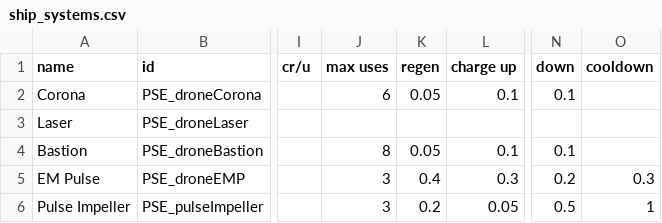
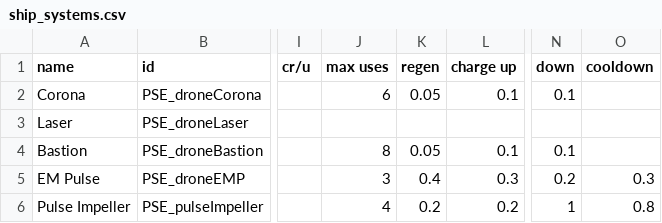
Before and after one commit to automatopaste/pearson_exotronics, a CSV file: data/shipsystems/ship_systems.csv, drawn as a sheet; only a part is shown, gaps mark what is left out; the diff names each change by its address in the sheet, - before the commit and + after, or states it on an @@ line.

```diff
--- a/data/shipsystems/ship_systems.csv
+++ b/data/shipsystems/ship_systems.csv
-J6 (max uses): 3
+J6 (max uses): 4
-L6 (charge up): 0.05
+L6 (charge up): 0.2
-N6 (down): 0.5
+N6 (down): 1
-O6 (cooldown): 1
+O6 (cooldown): 0.8
```
Also changed, not shown: 2 other files.
